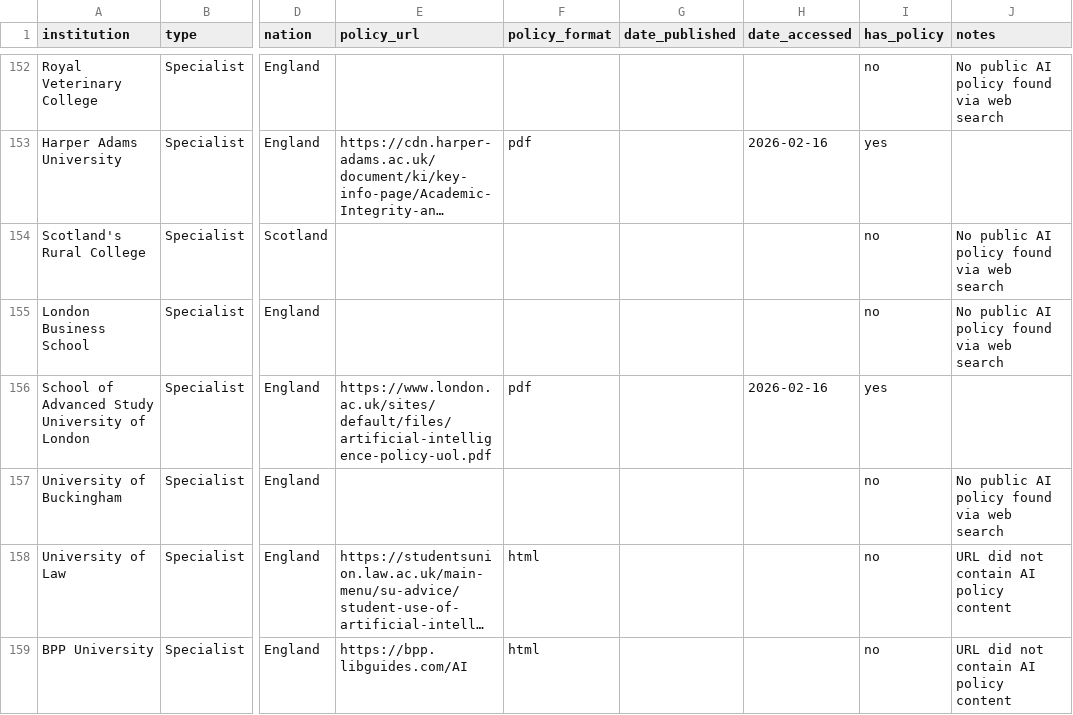
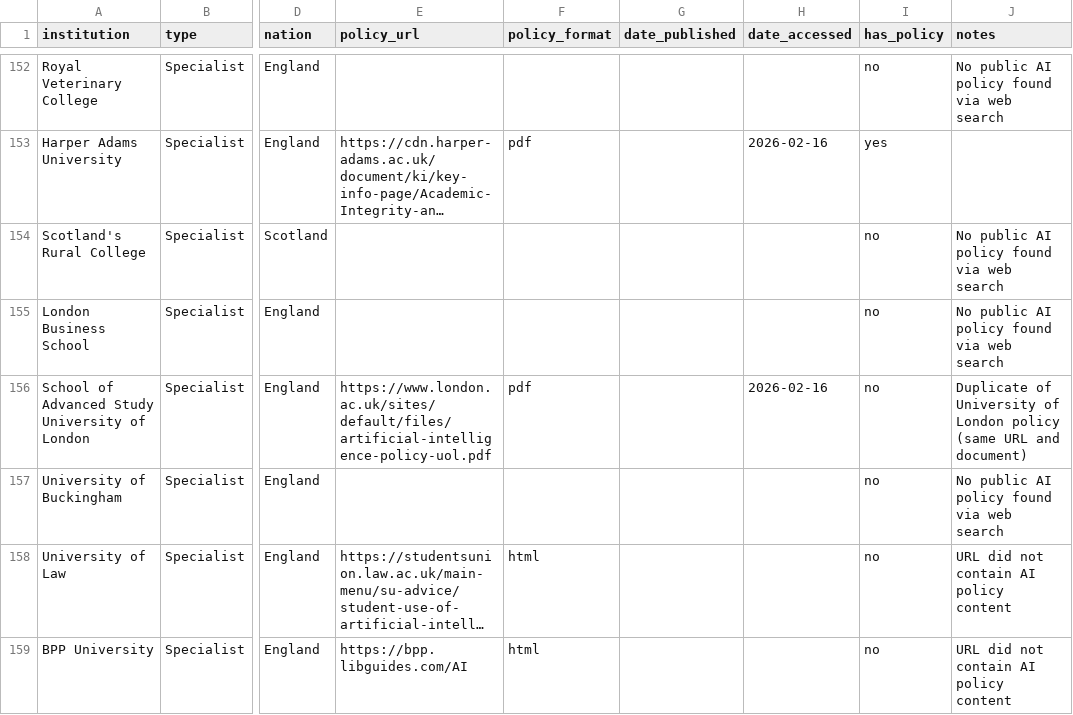
Before and after one commit to sam-illingworth/uk-university-ai-policies, a CSV file: data/urls.csv, drawn as a sheet; only a part is shown, gaps mark what is left out; long unchanged cells end in …; the diff names each change by its address in the sheet, - before the commit and + after, or states it on an @@ line.

```diff
--- a/data/urls.csv
+++ b/data/urls.csv
-I156 (has_policy): yes
+I156 (has_policy): no
-J156 (notes): (empty)
+J156 (notes): Duplicate of University of London policy (same URL and document)
```
Also changed, not shown: analysis/framing_analysis.csv, 3 other files.
